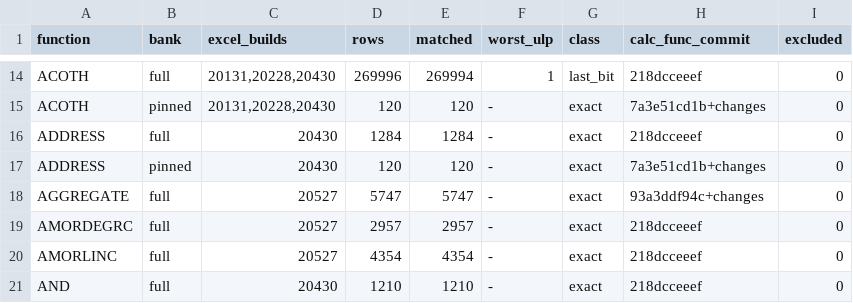
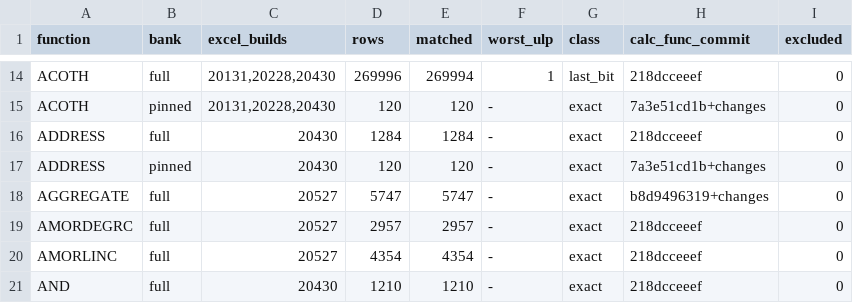
Before and after one commit to DnaCalc/DnaCalc, a TSV file: crates/calc-func/witness-status.tsv, drawn as a sheet; only a part is shown, gaps mark what is left out.

```diff
--- a/crates/calc-func/witness-status.tsv
+++ b/crates/calc-func/witness-status.tsv
@@ -17,3 +17,3 @@ ADDRESS	full	20430	1284	1284	-	exact	218dcceeef	0
 ADDRESS	pinned	20430	120	120	-	exact	7a3e51cd1b+changes	0
-AGGREGATE	full	20527	5747	5747	-	exact	93a3ddf94c+changes	0
+AGGREGATE	full	20527	5747	5747	-	exact	b8d9496319+changes	0
 AMORDEGRC	full	20527	2957	2957	-	exact	218dcceeef	0
```
Also changed, not shown: 6 other files.
